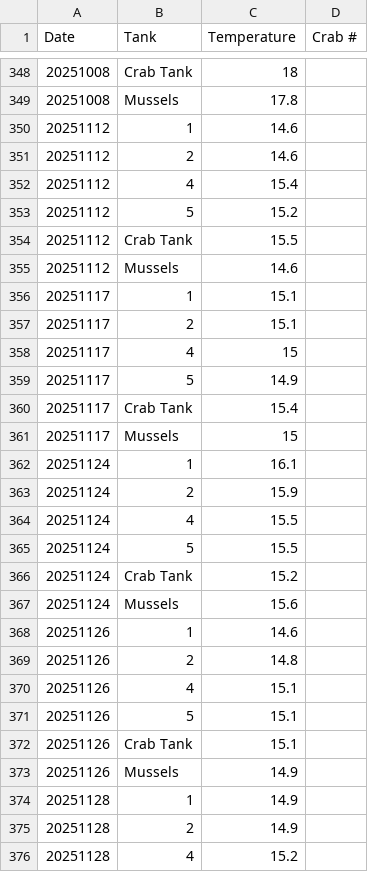
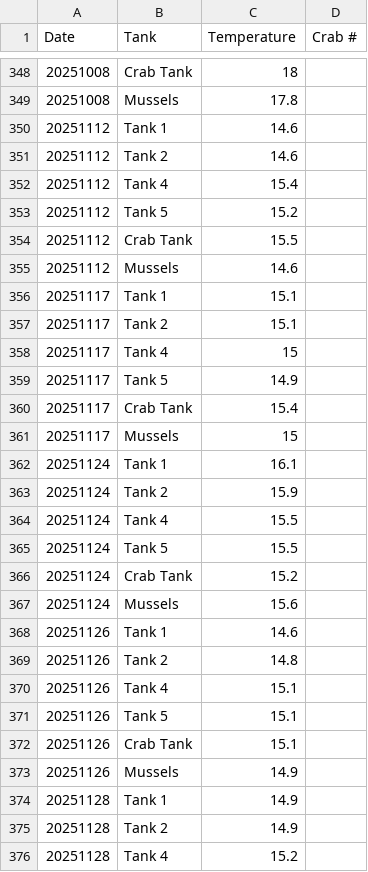
Before and after one commit to chloe-gilligan/Nucella_2025, a CSV file: data/2025_Tank_Temp_Data.csv, drawn as a sheet; only a part is shown, gaps mark what is left out; the diff covers the shown part only.

Commit message:
pushing

```diff
--- a/data/2025_Tank_Temp_Data.csv
+++ b/data/2025_Tank_Temp_Data.csv
@@ -349,28 +349,28 @@ Date,Tank,Temperature,Crab #
 20251008,Mussels,17.8,
-20251112,1,14.6,
-20251112,2,14.6,
-20251112,4,15.4,
-20251112,5,15.2,
+20251112,Tank 1,14.6,
+20251112,Tank 2,14.6,
+20251112,Tank 4,15.4,
+20251112,Tank 5,15.2,
 20251112,Crab Tank,15.5,
 20251112,Mussels,14.6,
-20251117,1,15.1,
-20251117,2,15.1,
-20251117,4,15,
-20251117,5,14.9,
+20251117,Tank 1,15.1,
+20251117,Tank 2,15.1,
+20251117,Tank 4,15,
+20251117,Tank 5,14.9,
 20251117,Crab Tank,15.4,
 20251117,Mussels,15,
-20251124,1,16.1,
-20251124,2,15.9,
-20251124,4,15.5,
-20251124,5,15.5,
+20251124,Tank 1,16.1,
+20251124,Tank 2,15.9,
+20251124,Tank 4,15.5,
+20251124,Tank 5,15.5,
 20251124,Crab Tank,15.2,
 20251124,Mussels,15.6,
-20251126,1,14.6,
-20251126,2,14.8,
-20251126,4,15.1,
-20251126,5,15.1,
+20251126,Tank 1,14.6,
+20251126,Tank 2,14.8,
+20251126,Tank 4,15.1,
+20251126,Tank 5,15.1,
 20251126,Crab Tank,15.1,
 20251126,Mussels,14.9,
-20251128,1,14.9,
-20251128,2,14.9,
-20251128,4,15.2,
+20251128,Tank 1,14.9,
+20251128,Tank 2,14.9,
+20251128,Tank 4,15.2,
```
Also changed, not shown: 110 edited cells elsewhere in this file.
